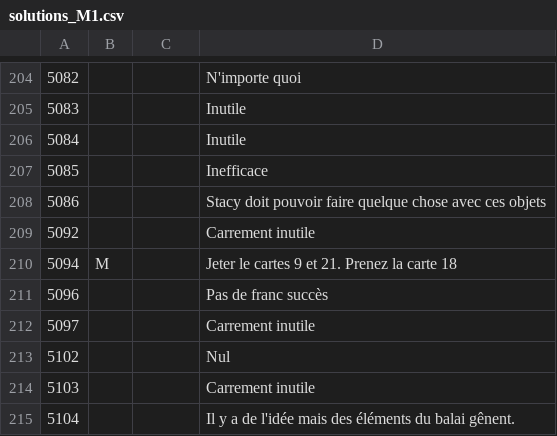
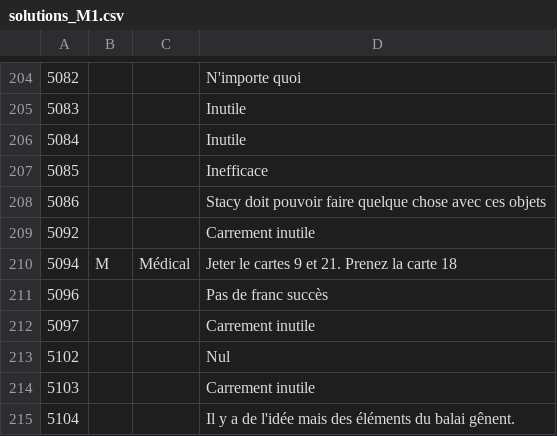
Before and after one commit to escapologists/app, a CSV file: solutions_M1.csv, drawn as a sheet; only a part is shown, gaps mark what is left out.

Commit message:
Update solutions_M1.csv

```diff
--- a/solutions_M1.csv
+++ b/solutions_M1.csv
@@ -209,3 +209,3 @@
 5092;;;Carrement inutile
-5094;M;;Jeter le cartes 9 et 21. Prenez la carte 18
+5094;M;Médical;Jeter le cartes 9 et 21. Prenez la carte 18
 5096;;;Pas de franc succès
```
